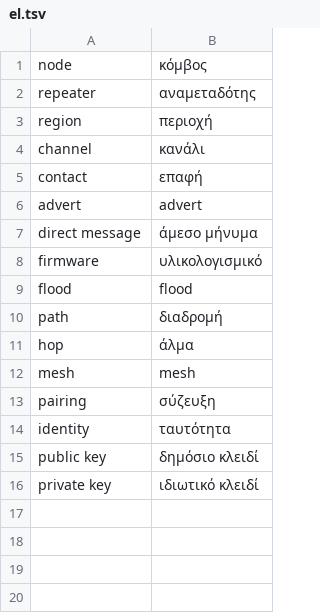
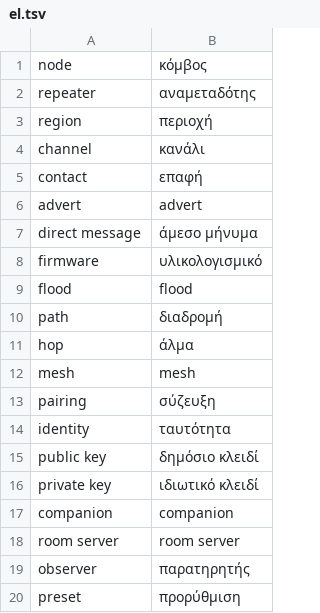
Before and after one commit to marcelverdult/kiekr-i18n, a TSV file: glossary/el.tsv, drawn as a sheet.

Commit message:
glossary: keep advert in nl, add companion, room server, observer, preset (#59)
glossary/nl.tsv translated advert as advertentie, which Dutch readers
take for a commercial ad. The glossary now keeps advert, and the 12
AI-seeded nl entries that said advertentie use advert or adverts, like
the human-reviewed entries do.

All 16 glossaries get rows for companion, room server, observer and
preset, with the words from the table in #55. pt-BR is not in that
table and takes the pt-PT words.

```diff
--- a/glossary/el.tsv
+++ b/glossary/el.tsv
@@ -16 +16,5 @@ public key	δημόσιο κλειδί
 private key	ιδιωτικό κλειδί
+companion	companion
+room server	room server
+observer	παρατηρητής
+preset	προρύθμιση
```
Also changed, not shown: glossary/da.tsv, glossary/hu.tsv, 14 other files.
